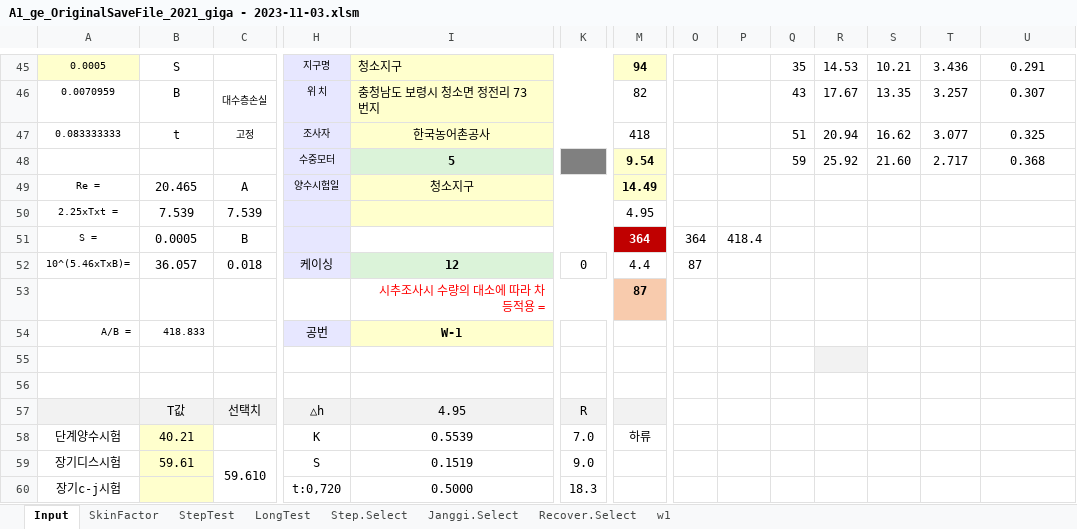
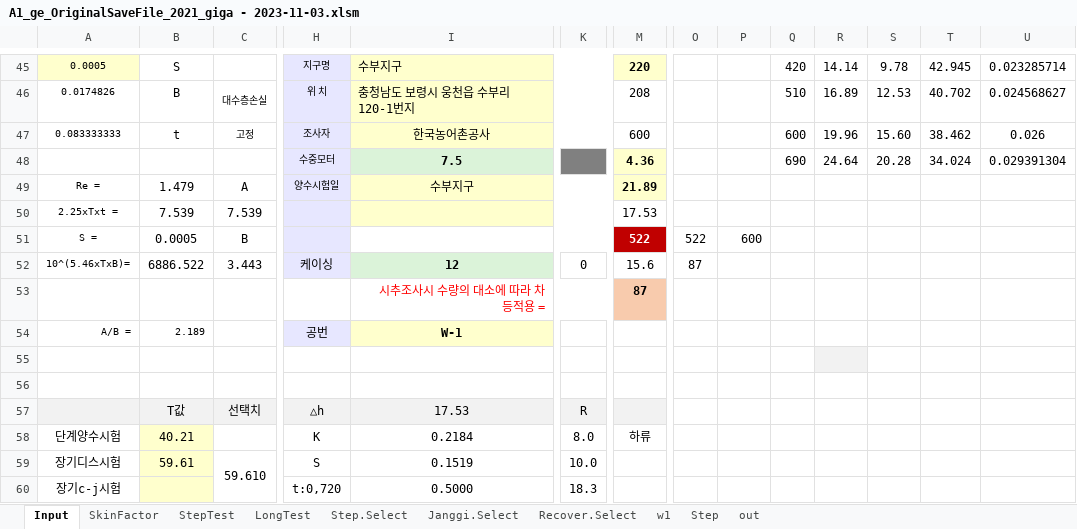
Before and after one commit to ihanseol/02_Excel, an Excel workbook: 07_LandSlide/07_양수시험/A1_ge_OriginalSaveFile_2021_giga - 2023-11-03.xlsm, sheet Input, drawn as a sheet; only a part is shown, gaps mark what is left out; values as stored, in another font and other column widths than the file's, no borders; charts and pictures not drawn; removed rows and columns are numbered as before the commit, all else as after; rows hold the shown columns only; the diff covers the shown part only; the diff names each change by its address in the sheet, - before the commit and + after, or states it on an @@ line.

```diff
--- a/07_LandSlide/07_양수시험/A1_ge_OriginalSaveFile_2021_giga - 2023-11-03.xlsm (sheet Input)
+++ b/07_LandSlide/07_양수시험/A1_ge_OriginalSaveFile_2021_giga - 2023-11-03.xlsm (sheet Input)
+sheet tab: Step
+sheet tab: out
-I45: 청소지구
+I45: 수부지구
-M45: 94
+M45: 220
-Q45: 35
+Q45: 420
-R45: 14.53
+R45: 14.14
-S45: 10.21
+S45: 9.78
-T45: 3.436
+T45: 42.945
-U45: 0.291
+U45: 0.023285714
-row 46: 0.0070959 | B | 대수층손실 | 위 치 | 충청남도 보령시 청소면 정전리 73번지 |  | 82 |  |  | 43 | 17.67 | 13.35 | 3.257 | 0.307
+row 46: 0.0174826 | B | 대수층손실 | 위 치 | 충청남도 보령시 웅천읍 수부리 120-1번지 |  | 208 |  |  | 510 | 16.89 | 12.53 | 40.702 | 0.024568627
-M47: 418
+M47: 600
-Q47: 51
+Q47: 600
-R47: 20.94
+R47: 19.96
-S47: 16.62
+S47: 15.60
-T47: 3.077
+T47: 38.462
-U47: 0.325
+U47: 0.026
-row 48:  |  |  | 수중모터 | 5 |  | 9.54 |  |  | 59 | 25.92 | 21.60 | 2.717 | 0.368
+row 48:  |  |  | 수중모터 | 7.5 |  | 4.36 |  |  | 690 | 24.64 | 20.28 | 34.024 | 0.029391304
-B49: 20.465
+B49: 1.479
-I49: 청소지구
+I49: 수부지구
-M49: 14.49
+M49: 21.89
-M50: 4.95
+M50: 17.53
-M51: 364
+M51: 522
-O51: 364
+O51: 522
-P51: 418.4
+P51: 600
-B52: 36.057
+B52: 6886.522
-C52: 0.018
+C52: 3.443
-M52: 4.4
+M52: 15.6
-B54: 418.833
+B54: 2.189
-I57: 4.95
+I57: 17.53
-I58: 0.5539
+I58: 0.2184
-K58: 7.0
+K58: 8.0
-K59: 9.0
+K59: 10.0
```
Also changed, not shown: 19 added rows, 19 removed rows and 37 edited cells elsewhere in this sheet, sheet LongTest, sheet StepTest, sheet SkinFactor, sheet Step.Select, sheet Janggi.Select, sheet w1, 1 more sheet, hidden cells, charts or pictures.
